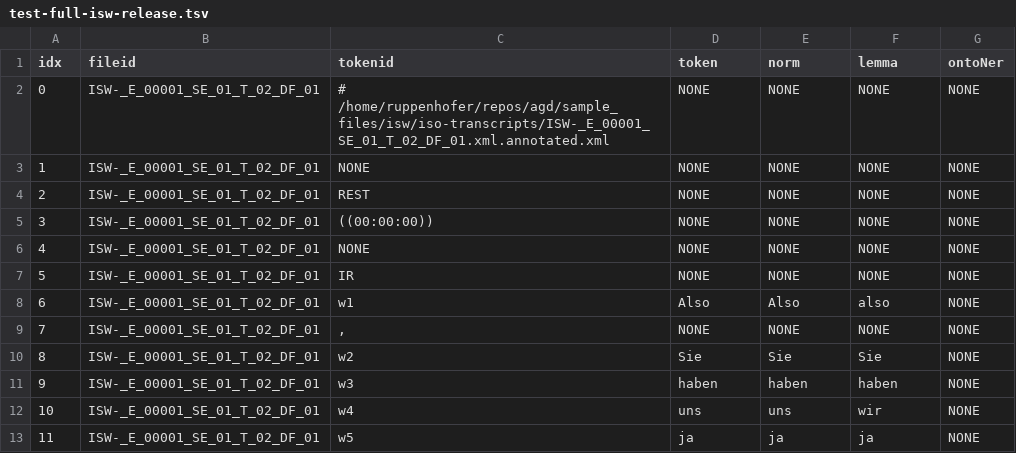
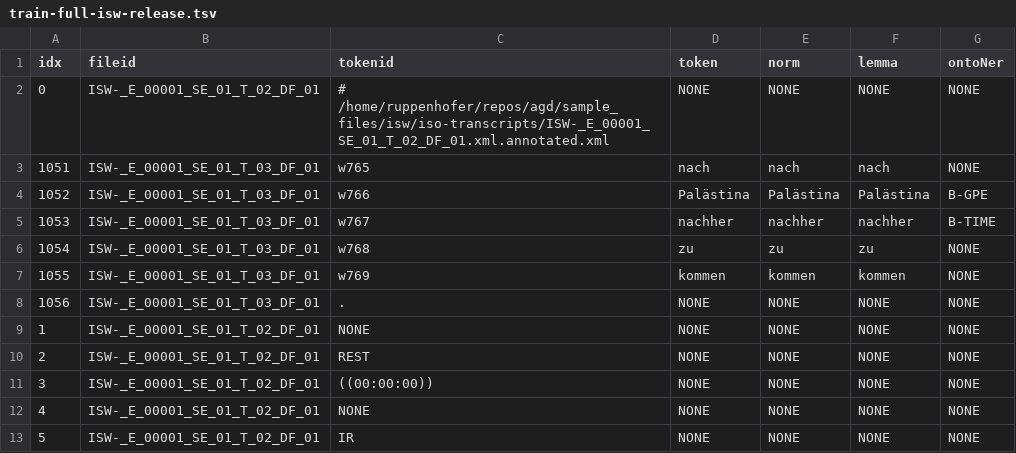
Before and after one commit to routerhan/thesis-ner-co-tri-training, a TSV file: data/train-full-isw-release.tsv (was data/test-full-isw-release.tsv), drawn as a sheet; only a part is shown; the shorter side is filled out with more unchanged rows.

Commit message:
Add cosine similarity and confident avg score utils
- redesign the training process
- add train, vaild for ISW dara set

```diff
--- a/data/test-full-isw-release.tsv
+++ b/data/train-full-isw-release.tsv
@@ -2,2 +2,8 @@ idx	fileid	tokenid	token	norm	lemma	ontoNer
 0	ISW-_E_00001_SE_01_T_02_DF_01	# /home/ruppenhofer/repos/agd/sample_files/isw/iso-transcripts/ISW-_E_00001_SE_01_T_02_DF_01.xml.annotated.xml	NONE	NONE	NONE	NONE
+1051	ISW-_E_00001_SE_01_T_03_DF_01	w765	nach	nach	nach	NONE
+1052	ISW-_E_00001_SE_01_T_03_DF_01	w766	Palästina	Palästina	Palästina	B-GPE
+1053	ISW-_E_00001_SE_01_T_03_DF_01	w767	nachher	nachher	nachher	B-TIME
+1054	ISW-_E_00001_SE_01_T_03_DF_01	w768	zu	zu	zu	NONE
+1055	ISW-_E_00001_SE_01_T_03_DF_01	w769	kommen	kommen	kommen	NONE
+1056	ISW-_E_00001_SE_01_T_03_DF_01	.	NONE	NONE	NONE	NONE
 1	ISW-_E_00001_SE_01_T_02_DF_01	NONE	NONE	NONE	NONE	NONE
```
Also changed, not shown: 7 other files.
